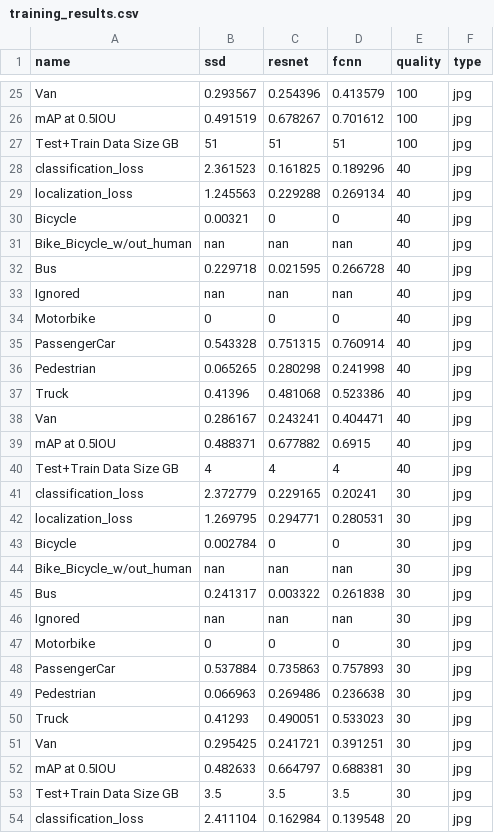
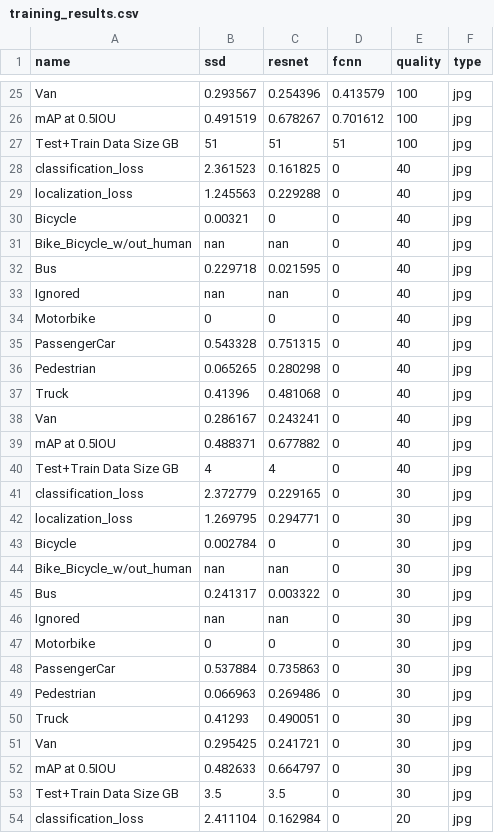
Before and after one commit to DianaDI/compressedCV, a CSV file: data/training_results.csv, drawn as a sheet; only a part is shown, gaps mark what is left out; the diff covers the shown part only.

```diff
--- a/data/training_results.csv
+++ b/data/training_results.csv
@@ -27,28 +27,28 @@ mAP at 0.5IOU,0.491519,0.678267,0.701612,100,jpg
 Test+Train Data Size GB,51,51,51,100,jpg
-classification_loss,2.361523,0.161825,0.189296,40,jpg
-localization_loss,1.245563,0.229288,0.269134,40,jpg
+classification_loss,2.361523,0.161825,0,40,jpg
+localization_loss,1.245563,0.229288,0,40,jpg
 Bicycle,0.00321,0,0,40,jpg
-Bike_Bicycle_w/out_human,nan,nan,nan,40,jpg
-Bus,0.229718,0.021595,0.266728,40,jpg
-Ignored,nan,nan,nan,40,jpg
+Bike_Bicycle_w/out_human,nan,nan,0,40,jpg
+Bus,0.229718,0.021595,0,40,jpg
+Ignored,nan,nan,0,40,jpg
 Motorbike,0,0,0,40,jpg
-PassengerCar,0.543328,0.751315,0.760914,40,jpg
-Pedestrian,0.065265,0.280298,0.241998,40,jpg
-Truck,0.41396,0.481068,0.523386,40,jpg
-Van,0.286167,0.243241,0.404471,40,jpg
-mAP at 0.5IOU,0.488371,0.677882,0.6915,40,jpg
-Test+Train Data Size GB,4,4,4,40,jpg
-classification_loss,2.372779,0.229165,0.20241,30,jpg
-localization_loss,1.269795,0.294771,0.280531,30,jpg
+PassengerCar,0.543328,0.751315,0,40,jpg
+Pedestrian,0.065265,0.280298,0,40,jpg
+Truck,0.41396,0.481068,0,40,jpg
+Van,0.286167,0.243241,0,40,jpg
+mAP at 0.5IOU,0.488371,0.677882,0,40,jpg
+Test+Train Data Size GB,4,4,0,40,jpg
+classification_loss,2.372779,0.229165,0,30,jpg
+localization_loss,1.269795,0.294771,0,30,jpg
 Bicycle,0.002784,0,0,30,jpg
-Bike_Bicycle_w/out_human,nan,nan,nan,30,jpg
-Bus,0.241317,0.003322,0.261838,30,jpg
-Ignored,nan,nan,nan,30,jpg
+Bike_Bicycle_w/out_human,nan,nan,0,30,jpg
+Bus,0.241317,0.003322,0,30,jpg
+Ignored,nan,nan,0,30,jpg
 Motorbike,0,0,0,30,jpg
-PassengerCar,0.537884,0.735863,0.757893,30,jpg
-Pedestrian,0.066963,0.269486,0.236638,30,jpg
-Truck,0.41293,0.490051,0.533023,30,jpg
-Van,0.295425,0.241721,0.391251,30,jpg
-mAP at 0.5IOU,0.482633,0.664797,0.688381,30,jpg
-Test+Train Data Size GB,3.5,3.5,3.5,30,jpg
-classification_loss,2.411104,0.162984,0.139548,20,jpg
+PassengerCar,0.537884,0.735863,0,30,jpg
+Pedestrian,0.066963,0.269486,0,30,jpg
+Truck,0.41293,0.490051,0,30,jpg
+Van,0.295425,0.241721,0,30,jpg
+mAP at 0.5IOU,0.482633,0.664797,0,30,jpg
+Test+Train Data Size GB,3.5,3.5,0,30,jpg
+classification_loss,2.411104,0.162984,0,20,jpg
```
Also changed, not shown: 43 edited cells elsewhere in this file, 8 other files.
